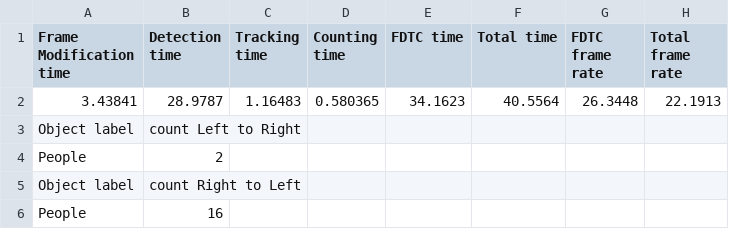
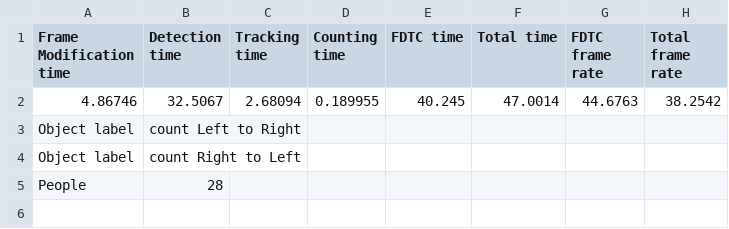
Before and after one commit to lacie-life/FruitCountingEngine, a CSV file: Task4-Counting-Dragon-Fruit/BBTracker/D2.csv, drawn as a sheet.

```diff
--- a/Task4-Counting-Dragon-Fruit/BBTracker/D2.csv
+++ b/Task4-Counting-Dragon-Fruit/BBTracker/D2.csv
@@ -1,6 +1,5 @@
 Frame Modification time,Detection time,Tracking time,Counting time,FDTC time,Total time,FDTC frame rate,Total frame rate
-3.43841,28.9787,1.16483,0.580365,34.1623,40.5564,26.3448,22.1913
+4.86746,32.5067,2.68094,0.189955,40.245,47.0014,44.6763,38.2542
 Object label,count Left to Right
-People,2
 Object label,count Right to Left
-People,16
+People,28
```
Also changed, not shown: 10 other files.
